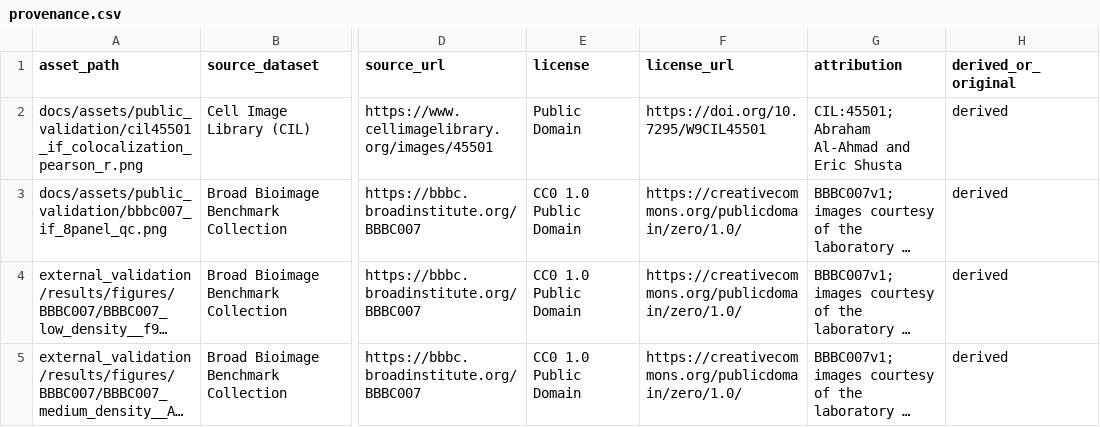
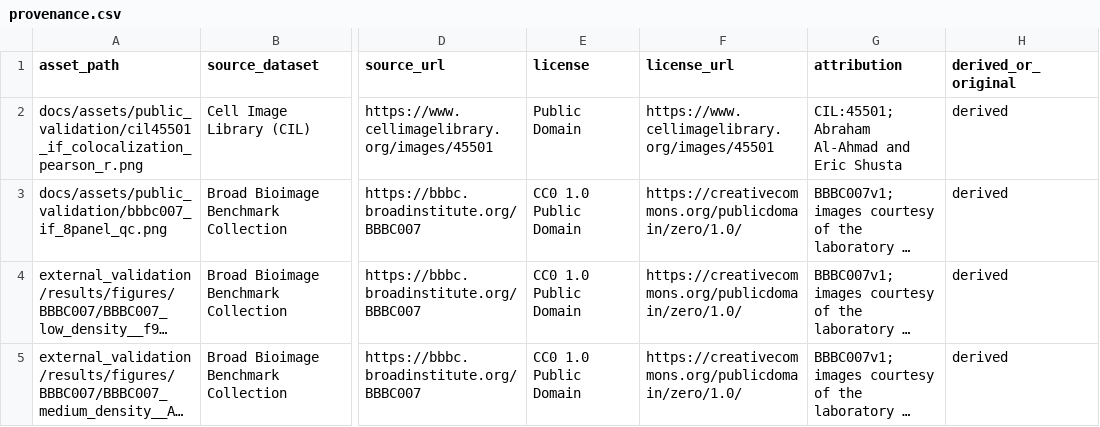
Before and after one commit to Potato-AI0815/ihc-quantification-skill, a CSV file: docs/assets/public_validation/provenance.csv, drawn as a sheet; only a part is shown, gaps mark what is left out; long unchanged cells end in …; the diff names each change by its address in the sheet, - before the commit and + after, or states it on an @@ line.

Commit message:
fix(stable-prep): close final evidence and regression gaps
- Expand DAB backward-compatibility regression to the full 11-table
  baseline contract (was 9 tables); observed numeric deviation = 0.
- Replace byte-identical/zero-diff/100%-identity claims with accurate
  wording: no analytical behavior change vs v2.3.0-rc3 (comment-only
  header diffs), and tolerance-vs-identity disambiguation across docs.
- Add tests/verify_frozen_core_diff.py, a non-comment executable diff
  guard vs the base tag (honest scope; not a semantic proof), and wire it
  into the static CI job with fetch-depth: 0.
- Fix G8 claim scope (IF/nuclear segmentation, not "Both"); correct the
  STABLE_READINESS_REPORT post-rc3 lineage to real history.
- Regenerate stale PUBLIC_RELEASE_PREFLIGHT.txt and add a drift guard so
  it stays in sync with the preflight policy.
- Tighten the license allow-list to normalized exact matching and require
  the full 11-column provenance contract; point CIL license_url at the CIL
  image page carrying the Public Domain statement.
- Update public demo provenance to the BBBC007/CIL gallery (FluorescentCells
  removed for unverifiable license).

```diff
--- a/docs/assets/public_validation/provenance.csv
+++ b/docs/assets/public_validation/provenance.csv
-F2 (license_url): https://doi.org/10.7295/W9CIL45501
+F2 (license_url): https://www.cellimagelibrary.org/images/45501
```
Also changed, not shown: 18 other files.
